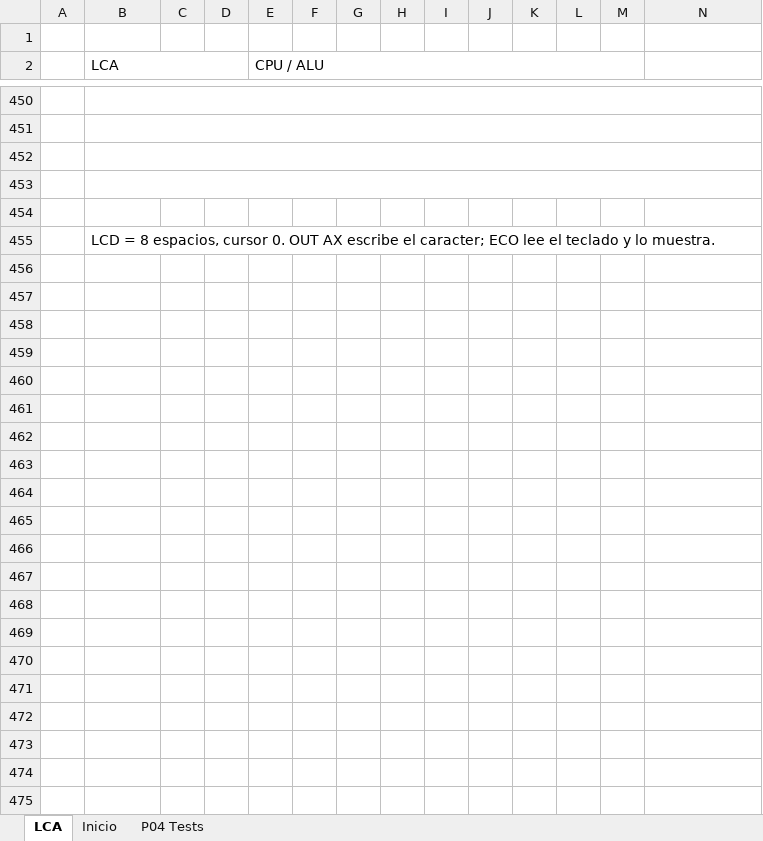
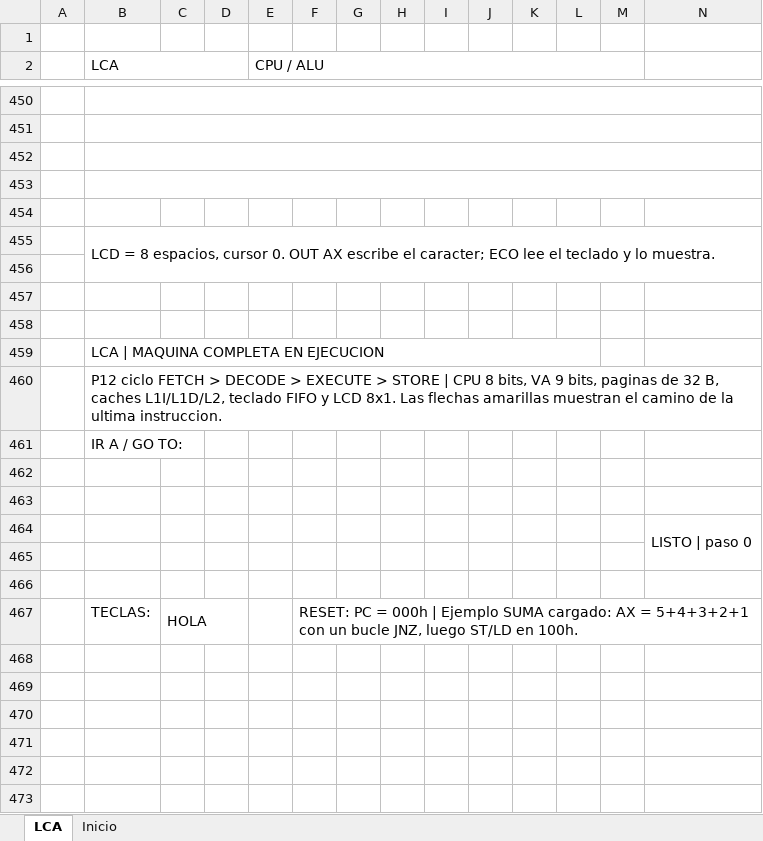
Before and after one commit to Kevin07k/lca-simulador-arquitectura, an Excel workbook: workbook/LCA.xlsm, sheet LCA, drawn as a sheet; only a part is shown, gaps mark what is left out; values as stored, in another font and other column widths than the file's, no cell formats; charts and pictures not drawn; rows hold the shown columns only; the diff covers the shown part only; the diff names each change by its address in the sheet, - before the commit and + after, or states it on an @@ line.

```diff
--- a/workbook/LCA.xlsm (sheet LCA)
+++ b/workbook/LCA.xlsm (sheet LCA)
-sheet tab: P04 Tests
+row 456: (empty)
+row 457: (empty)
+row 458: (empty)
+row 459:  | LCA | MAQUINA COMPLETA EN EJECUCION
+row 460:  | P12 ciclo FETCH > DECODE > EXECUTE > STORE | CPU 8 bits, VA 9 bits, paginas de 32 B, caches L1I/L1D/L2, teclado FIFO y LCD 8x1. Las flechas amarillas muestran el camino de la ultima instruccion.
+row 461:  | IR A / GO TO:
+row 462: (empty)
+row 463: (empty)
+row 464:  |  |  |  |  |  |  |  |  |  |  |  |  | LISTO | paso 0
+row 465: (empty)
+row 466: (empty)
+row 467:  | TECLAS: | HOLA |  |  | RESET: PC = 000h | Ejemplo SUMA cargado: AX = 5+4+3+2+1 con un bucle JNZ, luego ST/LD en 100h.
+row 468: (empty)
+row 469: (empty)
+row 470: (empty)
+row 471: (empty)
+row 472: (empty)
+row 473: (empty)
```
Also changed, not shown: 51 added rows, 9 removed rows and 3 edited cells elsewhere in this sheet, cell formats, charts or pictures, 4 other files.
